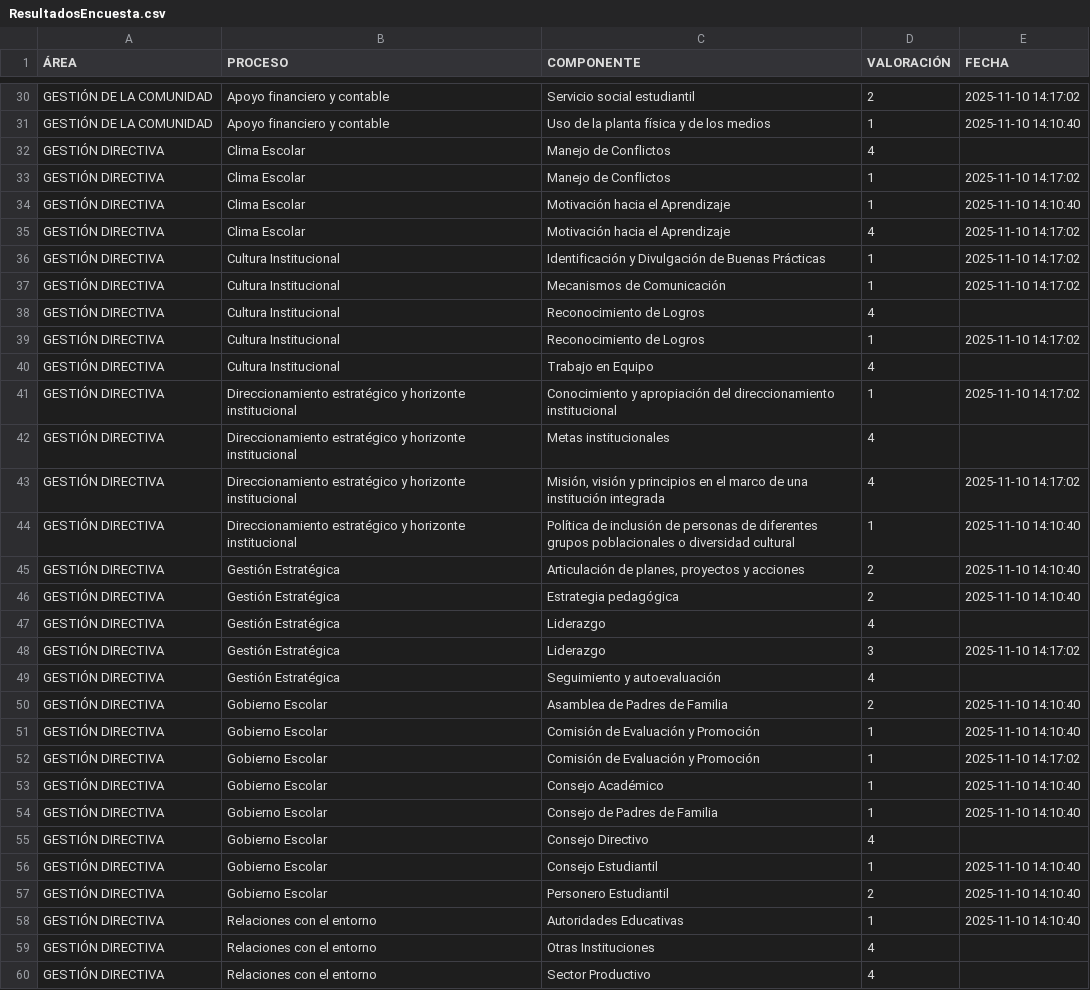
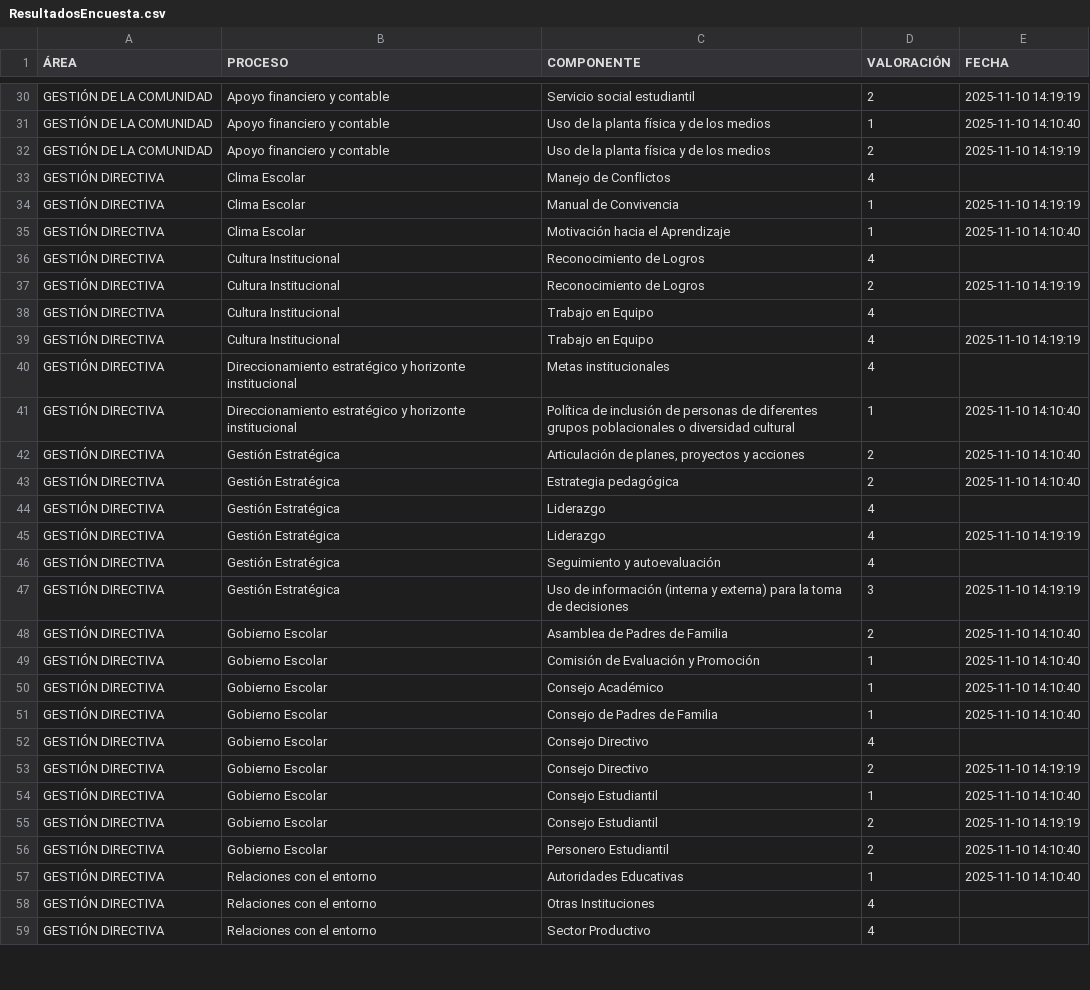
Before and after one commit to tomashs244/encuestas-ecolba, a CSV file: ResultadosEncuesta.csv, drawn as a sheet; only a part is shown, gaps mark what is left out; the diff covers the shown part only.

```diff
--- a/ResultadosEncuesta.csv
+++ b/ResultadosEncuesta.csv
@@ -30,15 +30,12 @@
-"GESTIÓN DE LA COMUNIDAD";"Apoyo financiero y contable";"Servicio social estudiantil";"2";"2025-11-10 14:17:02"
+"GESTIÓN DE LA COMUNIDAD";"Apoyo financiero y contable";"Servicio social estudiantil";"2";"2025-11-10 14:19:19"
 "GESTIÓN DE LA COMUNIDAD";"Apoyo financiero y contable";"Uso de la planta física y de los medios";"1";"2025-11-10 14:10:40"
+"GESTIÓN DE LA COMUNIDAD";"Apoyo financiero y contable";"Uso de la planta física y de los medios";"2";"2025-11-10 14:19:19"
 "GESTIÓN DIRECTIVA";"Clima Escolar";"Manejo de Conflictos";"4"
-"GESTIÓN DIRECTIVA";"Clima Escolar";"Manejo de Conflictos";"1";"2025-11-10 14:17:02"
+"GESTIÓN DIRECTIVA";"Clima Escolar";"Manual de Convivencia";"1";"2025-11-10 14:19:19"
 "GESTIÓN DIRECTIVA";"Clima Escolar";"Motivación hacia el Aprendizaje";"1";"2025-11-10 14:10:40"
-"GESTIÓN DIRECTIVA";"Clima Escolar";"Motivación hacia el Aprendizaje";"4";"2025-11-10 14:17:02"
-"GESTIÓN DIRECTIVA";"Cultura Institucional";"Identificación y Divulgación de Buenas Prácticas";"1";"2025-11-10 14:17:02"
-"GESTIÓN DIRECTIVA";"Cultura Institucional";"Mecanismos de Comunicación";"1";"2025-11-10 14:17:02"
 "GESTIÓN DIRECTIVA";"Cultura Institucional";"Reconocimiento de Logros";"4"
-"GESTIÓN DIRECTIVA";"Cultura Institucional";"Reconocimiento de Logros";"1";"2025-11-10 14:17:02"
+"GESTIÓN DIRECTIVA";"Cultura Institucional";"Reconocimiento de Logros";"2";"2025-11-10 14:19:19"
 "GESTIÓN DIRECTIVA";"Cultura Institucional";"Trabajo en Equipo";"4"
-"GESTIÓN DIRECTIVA";"Direccionamiento estratégico y horizonte institucional";"Conocimiento y apropiación del direccionamiento institucional";"1";"2025-11-10 14:17:02"
+"GESTIÓN DIRECTIVA";"Cultura Institucional";"Trabajo en Equipo";"4";"2025-11-10 14:19:19"
 "GESTIÓN DIRECTIVA";"Direccionamiento estratégico y horizonte institucional";"Metas institucionales";"4"
-"GESTIÓN DIRECTIVA";"Direccionamiento estratégico y horizonte institucional";"Misión, visión y principios en el marco de una institución integrada";"4";"2025-11-10 14:17:02"
 "GESTIÓN DIRECTIVA";"Direccionamiento estratégico y horizonte institucional";"Política de inclusión de personas de diferentes grupos poblacionales o diversidad cultural";"1";"2025-11-10 14:10:40"
@@ -47,7 +44,7 @@
 "GESTIÓN DIRECTIVA";"Gestión Estratégica";"Liderazgo";"4"
-"GESTIÓN DIRECTIVA";"Gestión Estratégica";"Liderazgo";"3";"2025-11-10 14:17:02"
+"GESTIÓN DIRECTIVA";"Gestión Estratégica";"Liderazgo";"4";"2025-11-10 14:19:19"
 "GESTIÓN DIRECTIVA";"Gestión Estratégica";"Seguimiento y autoevaluación";"4"
+"GESTIÓN DIRECTIVA";"Gestión Estratégica";"Uso de información (interna y externa) para la toma de decisiones";"3";"2025-11-10 14:19:19"
 "GESTIÓN DIRECTIVA";"Gobierno Escolar";"Asamblea de Padres de Familia";"2";"2025-11-10 14:10:40"
 "GESTIÓN DIRECTIVA";"Gobierno Escolar";"Comisión de Evaluación y Promoción";"1";"2025-11-10 14:10:40"
-"GESTIÓN DIRECTIVA";"Gobierno Escolar";"Comisión de Evaluación y Promoción";"1";"2025-11-10 14:17:02"
 "GESTIÓN DIRECTIVA";"Gobierno Escolar";"Consejo Académico";"1";"2025-11-10 14:10:40"
@@ -55,3 +52,5 @@
 "GESTIÓN DIRECTIVA";"Gobierno Escolar";"Consejo Directivo";"4"
+"GESTIÓN DIRECTIVA";"Gobierno Escolar";"Consejo Directivo";"2";"2025-11-10 14:19:19"
 "GESTIÓN DIRECTIVA";"Gobierno Escolar";"Consejo Estudiantil";"1";"2025-11-10 14:10:40"
+"GESTIÓN DIRECTIVA";"Gobierno Escolar";"Consejo Estudiantil";"2";"2025-11-10 14:19:19"
 "GESTIÓN DIRECTIVA";"Gobierno Escolar";"Personero Estudiantil";"2";"2025-11-10 14:10:40"
```
Also changed, not shown: 6 added rows, 5 removed rows and 9 edited cells elsewhere in this file.
